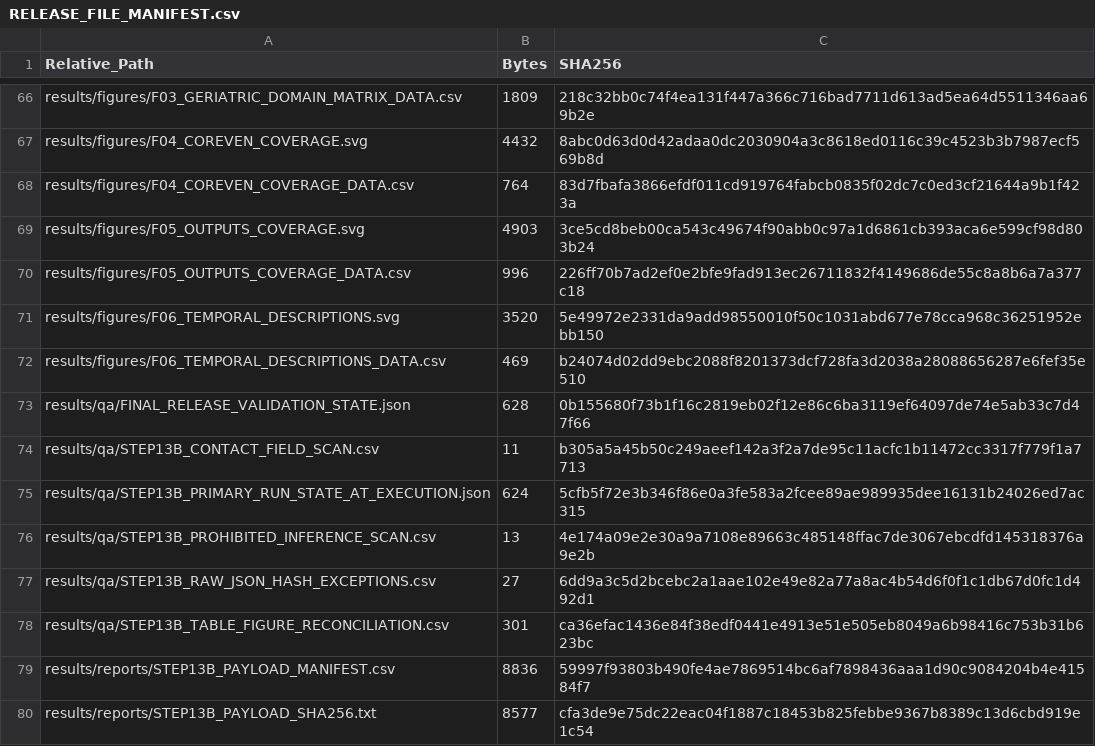
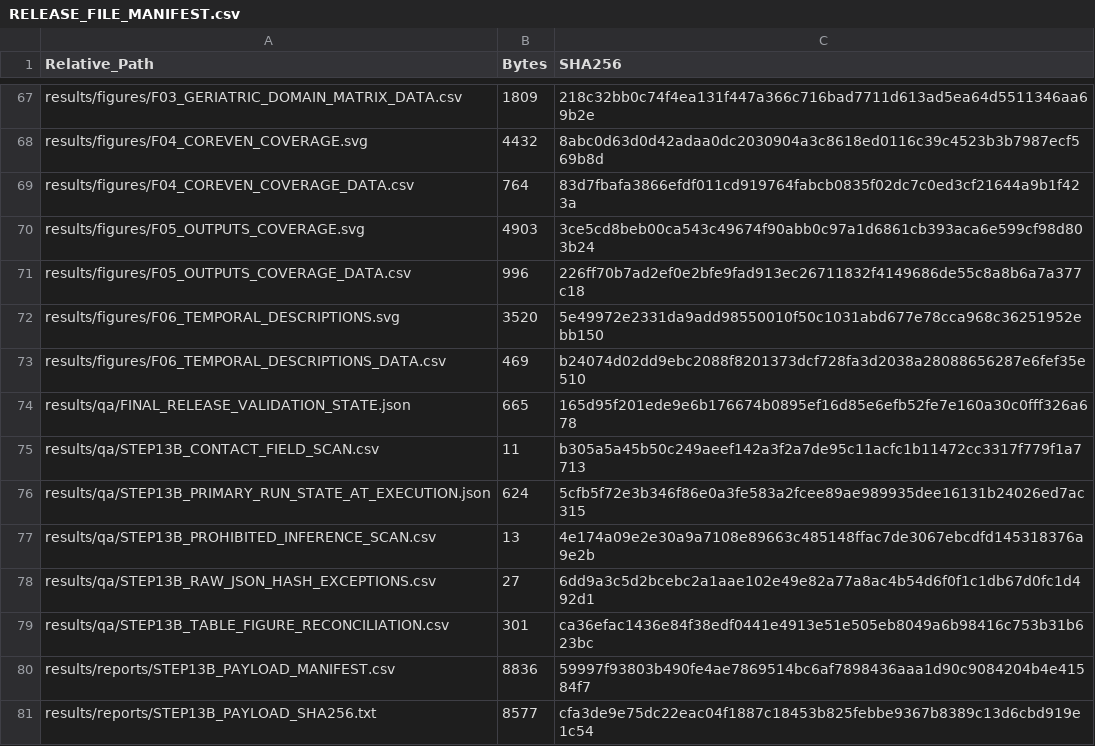
Before and after one commit to wang177777/chronic-wound-aging-registry-audit, a CSV file: RELEASE_FILE_MANIFEST.csv, drawn as a sheet; only a part is shown, gaps mark what is left out; the diff covers the shown part only.

```diff
--- a/RELEASE_FILE_MANIFEST.csv
+++ b/RELEASE_FILE_MANIFEST.csv
@@ -72,3 +73,3 @@ results/figures/F06_TEMPORAL_DESCRIPTIONS.svg,3520,5e49972e2331da9add98550010f50
 results/figures/F06_TEMPORAL_DESCRIPTIONS_DATA.csv,469,b24074d02dd9ebc2088f8201373dcf728fa3d2038a28088656287e6fef35e510
-results/qa/FINAL_RELEASE_VALIDATION_STATE.json,628,0b155680f73b1f16c2819eb02f12e86c6ba3119ef64097de74e5ab33c7d47f66
+results/qa/FINAL_RELEASE_VALIDATION_STATE.json,665,165d95f201ede9e6b176674b0895ef16d85e6efb52fe7e160a30c0fff326a678
 results/qa/STEP13B_CONTACT_FIELD_SCAN.csv,11,b305a5a45b50c249aeef142a3f2a7de95c11acfc1b11472cc3317f779f1a7713
```
Also changed, not shown: 1 added row and 16 edited cells elsewhere in this file, publication/Supplementary_Table_S15.csv, 9 other files.
